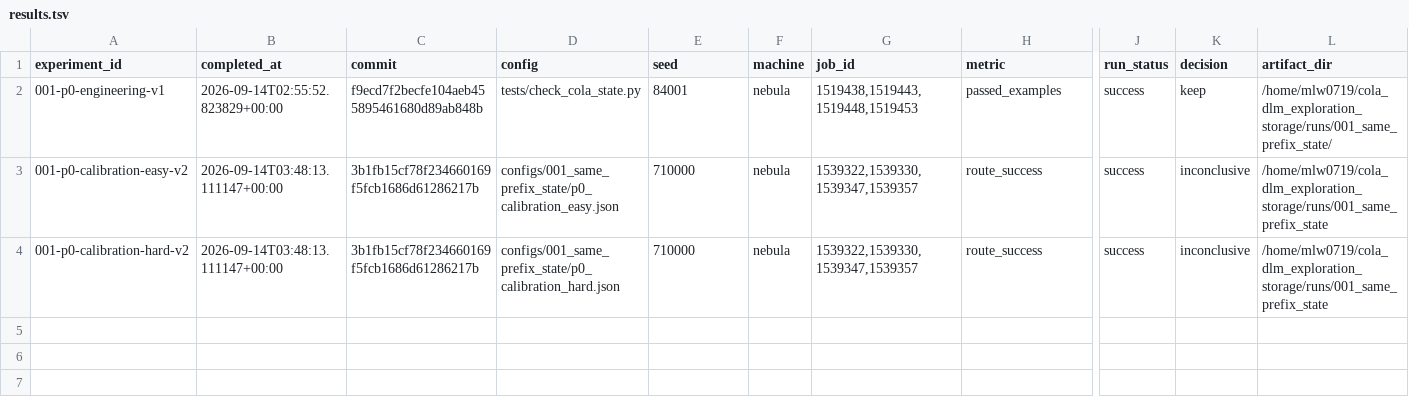
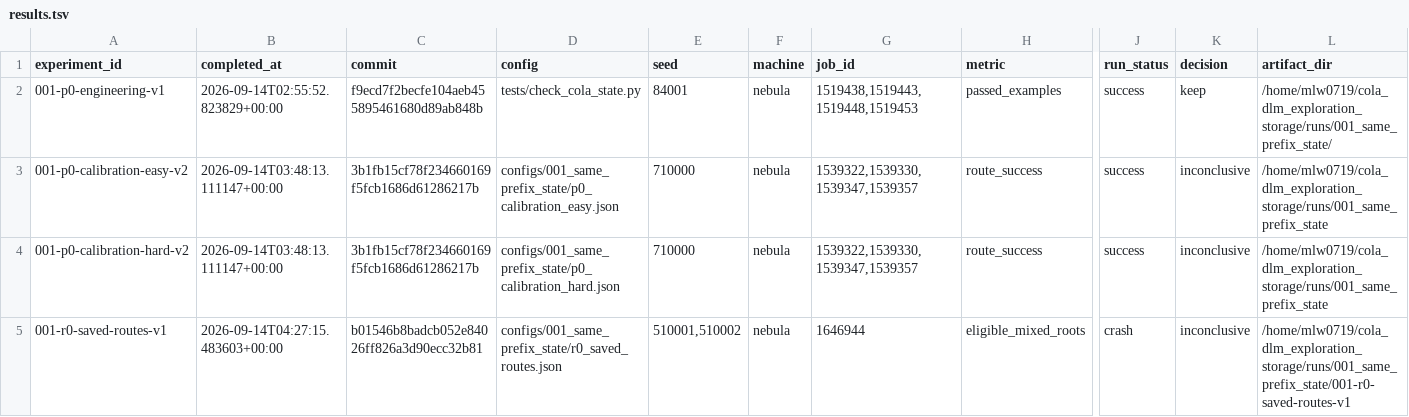
Before and after one commit to liamyzq/cola_dlm_exploration, a TSV file: experiments/results.tsv, drawn as a sheet; only a part is shown, gaps mark what is left out; rows hold the shown columns only; the diff names each change by its address in the sheet, - before the commit and + after, or states it on an @@ line.

Commit message:
fix: compare reconstructed route tasks in their saved JSON representation
Normalize generated task tuples through ordinary JSON serialization before
comparing with the saved JSON task files. The first R0 attempt stopped before
any statistics because Python tuple/list identity differed despite the same
serialized structure. Record that failed attempt and advance the retry ID to
001-r0-saved-routes-v2 without changing the audited sample or scientific rules.

Representative Easy and Hard tasks now match the saved records field for field.
The full audit will still stop if any reconstructed task, decoded text, sample
length, or historical score disagrees. No new GPU generation is performed.

```diff
--- a/experiments/results.tsv
+++ b/experiments/results.tsv
+row 5: 001-r0-saved-routes-v1 | 2026-09-14T04:27:15.483603+00:00 | b01546b8badcb052e84026ff826a3d90ecc32b81 | configs/001_same_prefix_state/r0_saved_routes.json | 510001,510002 | nebula | 1646944 | eligible_mixed_roots | crash | inconclusive | /home/mlw0719/cola_dlm_exploration_storage/runs/001_same_prefix_state/001-r0-saved-routes-v1
```
Also changed, not shown: 3 other files.
